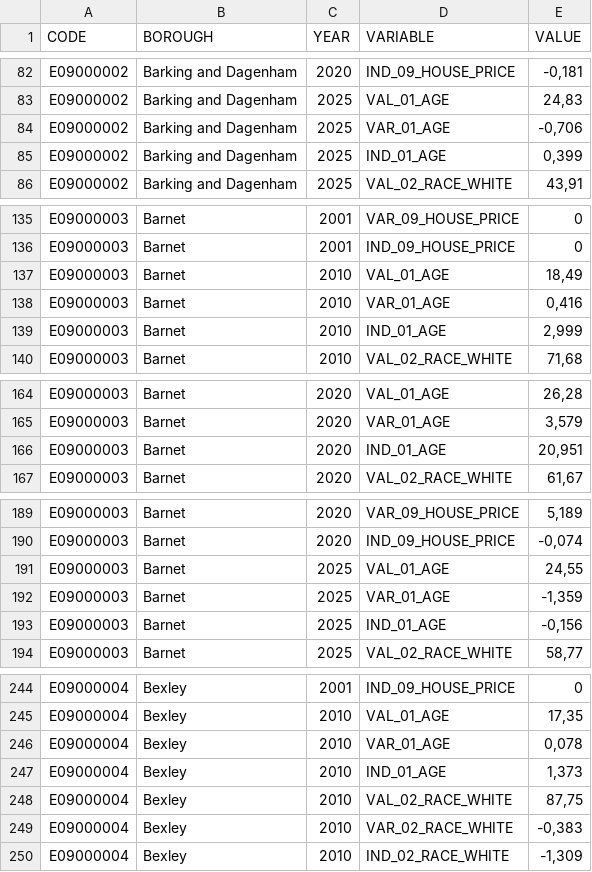
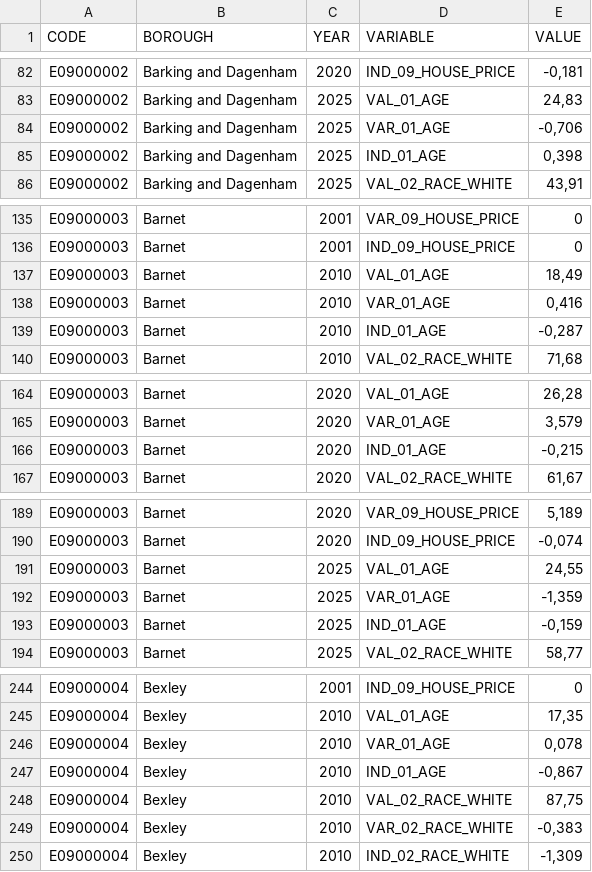
Before and after one commit to jgoncasu/UOC_TFM, a CSV file: Datos/03_Preparados/DAT_Indicadores_Visualizacion_Londres.csv, drawn as a sheet; only a part is shown, gaps mark what is left out; the diff covers the shown part only.

```diff
--- a/Datos/03_Preparados/DAT_Indicadores_Visualizacion_Londres.csv
+++ b/Datos/03_Preparados/DAT_Indicadores_Visualizacion_Londres.csv
@@ -84,3 +84,3 @@
 "E09000002";"Barking and Dagenham";2025;"VAR_01_AGE";-0,706
-"E09000002";"Barking and Dagenham";2025;"IND_01_AGE";0,399
+"E09000002";"Barking and Dagenham";2025;"IND_01_AGE";0,398
 "E09000002";"Barking and Dagenham";2025;"VAL_02_RACE_WHITE";43,91
@@ -138,3 +138,3 @@
 "E09000003";"Barnet";2010;"VAR_01_AGE";0,416
-"E09000003";"Barnet";2010;"IND_01_AGE";2,999
+"E09000003";"Barnet";2010;"IND_01_AGE";-0,287
 "E09000003";"Barnet";2010;"VAL_02_RACE_WHITE";71,68
@@ -165,3 +165,3 @@
 "E09000003";"Barnet";2020;"VAR_01_AGE";3,579
-"E09000003";"Barnet";2020;"IND_01_AGE";20,951
+"E09000003";"Barnet";2020;"IND_01_AGE";-0,215
 "E09000003";"Barnet";2020;"VAL_02_RACE_WHITE";61,67
@@ -192,3 +192,3 @@
 "E09000003";"Barnet";2025;"VAR_01_AGE";-1,359
-"E09000003";"Barnet";2025;"IND_01_AGE";-0,156
+"E09000003";"Barnet";2025;"IND_01_AGE";-0,159
 "E09000003";"Barnet";2025;"VAL_02_RACE_WHITE";58,77
@@ -246,3 +246,3 @@
 "E09000004";"Bexley";2010;"VAR_01_AGE";0,078
-"E09000004";"Bexley";2010;"IND_01_AGE";1,373
+"E09000004";"Bexley";2010;"IND_01_AGE";-0,867
 "E09000004";"Bexley";2010;"VAL_02_RACE_WHITE";87,75
```
Also changed, not shown: 96 edited cells elsewhere in this file, Datos/02_Staging/STG_01_indicador_edad.csv, Datos/03_Preparados/DAT_Indicadores_Londres.csv, 13 other files.
